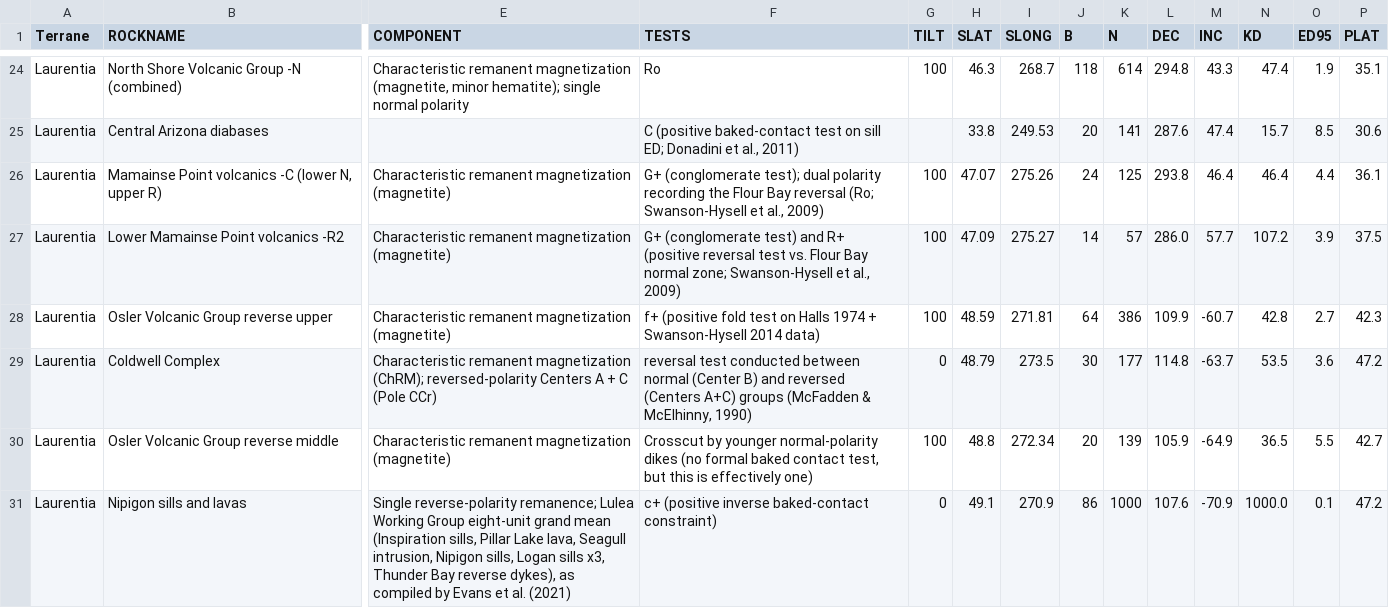
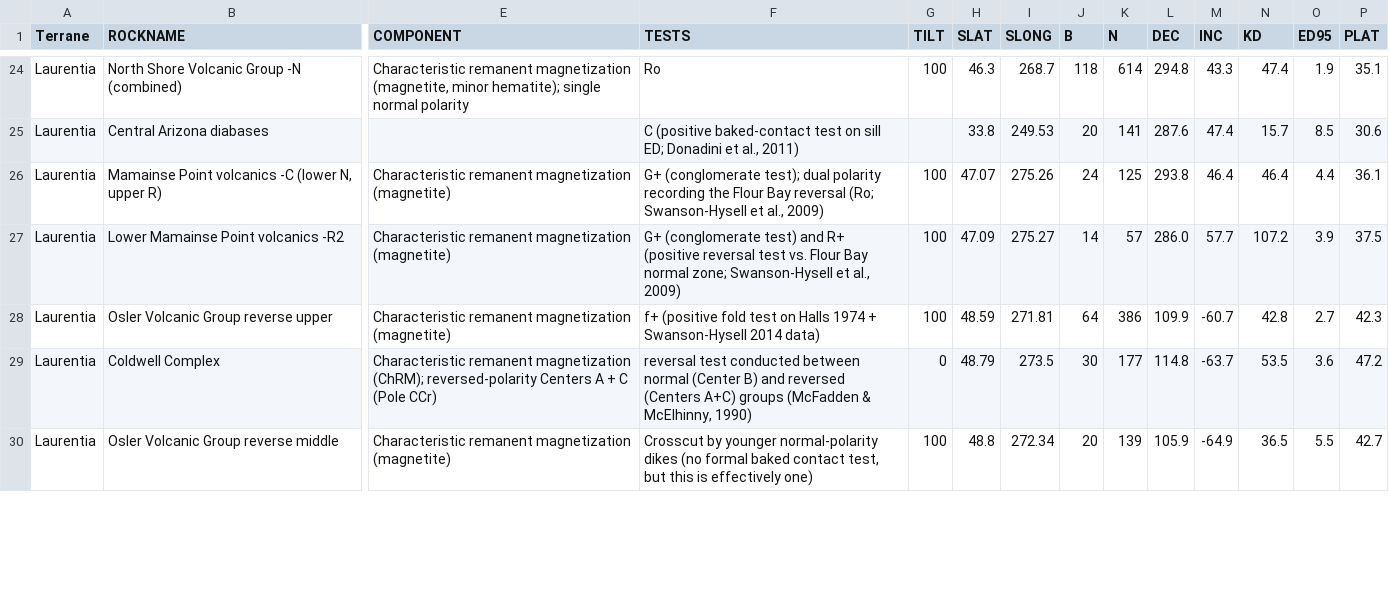
Before and after one commit to Swanson-Hysell-Group/2026_Laurentia_Precambrian_poles, a CSV file: data/nordic_summaries/nordic_summaries_combined.csv, drawn as a sheet; only a part is shown, gaps mark what is left out; removed rows and columns are numbered as before the commit, all else as after; rows hold the shown columns only; the diff covers the shown part only; the diff names each change by its address in the sheet, - before the commit and + after, or states it on an @@ line.

Commit message:
progress on pole summaries to include kent means

```diff
--- a/data/nordic_summaries/nordic_summaries_combined.csv
+++ b/data/nordic_summaries/nordic_summaries_combined.csv
-row 31: Laurentia | Nipigon sills and lavas | Single reverse-polarity remanence; Lulea Working Group eight-unit grand mean (Inspiration sills, Pillar Lake lava, Seagull intrusion, Nipigon sills, Logan sills x3, Thunder Bay reverse dykes), as compiled by Evans et al. (2021) | c+ (positive inverse baked-contact constraint) | 0 | 49.1 | 270.9 | 86 | 1000 | 107.6 | -70.9 | 1000.0 | 0.1 | 47.2
```
Also changed, not shown: 1 added row and 3 edited cells elsewhere in this file, data/nordic_summaries/kent/1075_Lower_Freda.csv, data/nordic_summaries/kent/1199_Stoer.csv, 18 other files.
